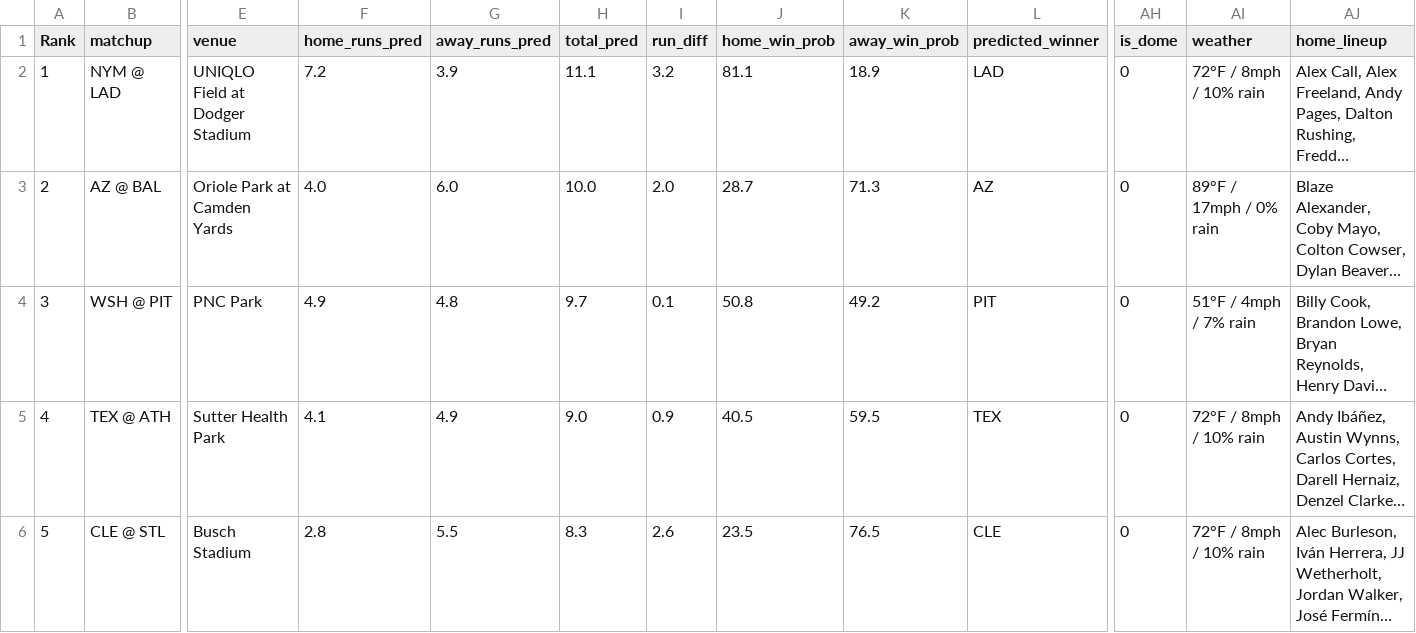
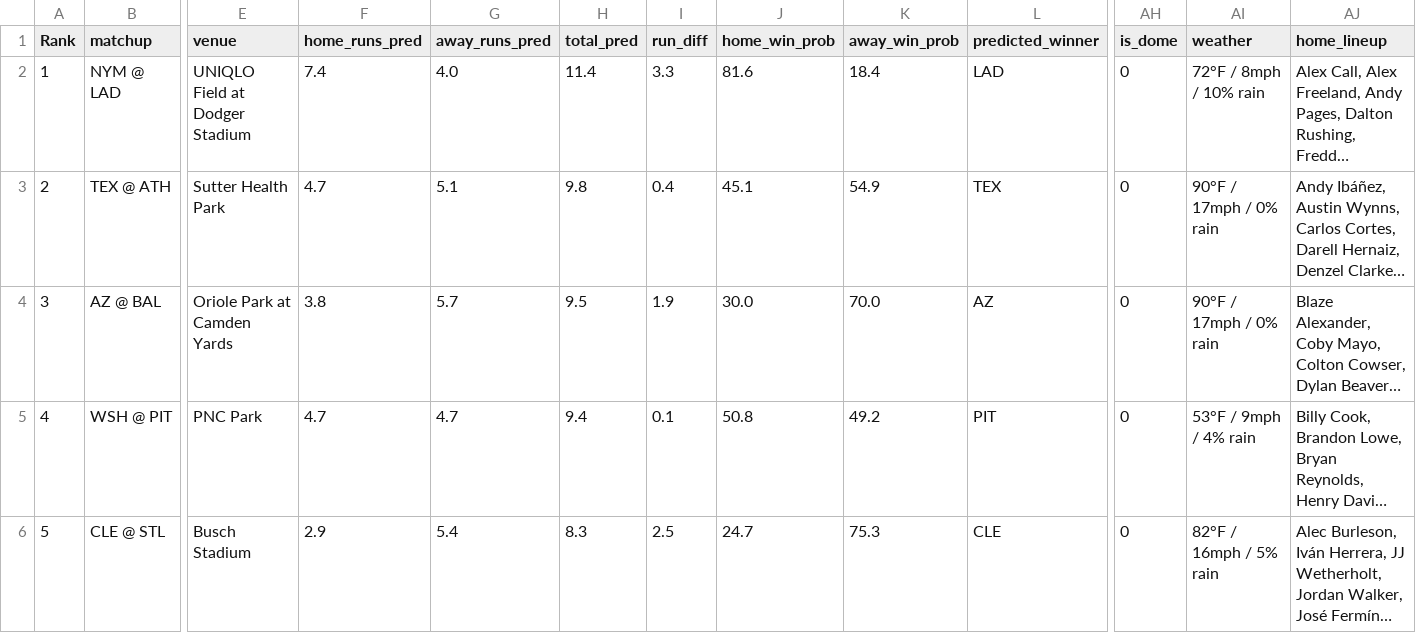
Before and after one commit to statsheetgeeks/game-predictor, a CSV file: docs/game-predictions-2026-04-13.csv, drawn as a sheet; only a part is shown, gaps mark what is left out; long unchanged cells end in …; removed rows and columns are numbered as before the commit, all else as after; rows hold the shown columns only; the diff covers the shown part only; the diff names each change by its address in the sheet, - before the commit and + after, or states it on an @@ line.

```diff
--- a/docs/game-predictions-2026-04-13.csv
+++ b/docs/game-predictions-2026-04-13.csv
-F2 (home_runs_pred): 7.2
+F2 (home_runs_pred): 7.4
-G2 (away_runs_pred): 3.9
+G2 (away_runs_pred): 4.0
-H2 (total_pred): 11.1
+H2 (total_pred): 11.4
-I2 (run_diff): 3.2
+I2 (run_diff): 3.3
-J2 (home_win_prob): 81.1
+J2 (home_win_prob): 81.6
-K2 (away_win_prob): 18.9
+K2 (away_win_prob): 18.4
+row 3: 2 | TEX @ ATH | Sutter Health Park | 4.7 | 5.1 | 9.8 | 0.4 | 45.1 | 54.9 | TEX | 0 | 90°F / 17mph / 0% rain | Andy Ibáñez, Austin Wynns, Carlos Cortes, Darell Hernaiz, Denzel Clarke…
-A4 (Rank): 2
+A4 (Rank): 3
-F4 (home_runs_pred): 4.0
+F4 (home_runs_pred): 3.8
-G4 (away_runs_pred): 6.0
+G4 (away_runs_pred): 5.7
-H4 (total_pred): 10.0
+H4 (total_pred): 9.5
-I4 (run_diff): 2.0
+I4 (run_diff): 1.9
-J4 (home_win_prob): 28.7
+J4 (home_win_prob): 30.0
-K4 (away_win_prob): 71.3
+K4 (away_win_prob): 70.0
-AI4 (weather): 89°F / 17mph / 0% rain
+AI4 (weather): 90°F / 17mph / 0% rain
-A5 (Rank): 3
+A5 (Rank): 4
-F5 (home_runs_pred): 4.9
+F5 (home_runs_pred): 4.7
-G5 (away_runs_pred): 4.8
+G5 (away_runs_pred): 4.7
-H5 (total_pred): 9.7
+H5 (total_pred): 9.4
-AI5 (weather): 51°F / 4mph / 7% rain
+AI5 (weather): 53°F / 9mph / 4% rain
-row 5: 4 | TEX @ ATH | Sutter Health Park | 4.1 | 4.9 | 9.0 | 0.9 | 40.5 | 59.5 | TEX | 0 | 72°F / 8mph / 10% rain | Andy Ibáñez, Austin Wynns, Carlos Cortes, Darell Hernaiz, Denzel Clarke…
-F6 (home_runs_pred): 2.8
+F6 (home_runs_pred): 2.9
-G6 (away_runs_pred): 5.5
+G6 (away_runs_pred): 5.4
-I6 (run_diff): 2.6
+I6 (run_diff): 2.5
-J6 (home_win_prob): 23.5
+J6 (home_win_prob): 24.7
-K6 (away_win_prob): 76.5
+K6 (away_win_prob): 75.3
-AI6 (weather): 72°F / 8mph / 10% rain
+AI6 (weather): 82°F / 16mph / 5% rain
```
Also changed, not shown: 1 added row, 1 removed row and 28 edited cells elsewhere in this file, 11 other files.
